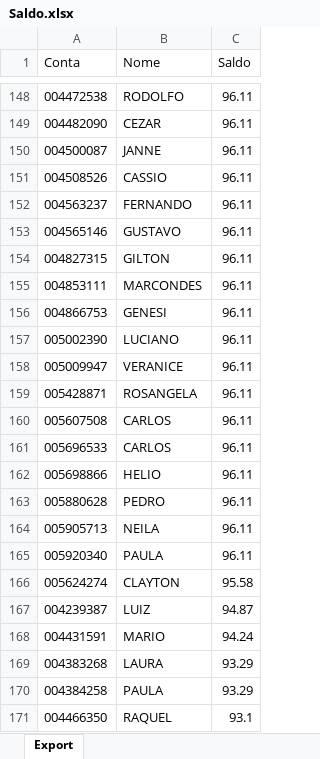
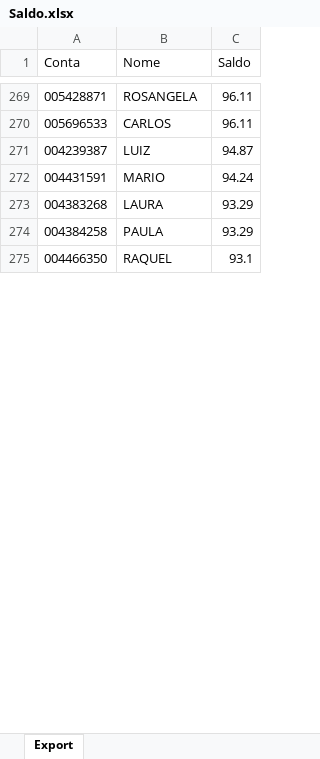
Before and after one commit to bluemetrixgit/Mesa_de_operacao, an Excel workbook: Saldo.xlsx, sheet Export, drawn as a sheet; only a part is shown, gaps mark what is left out; values as stored, in another font and other column widths than the file's, no borders; removed rows and columns are numbered as before the commit, all else as after; the diff covers the shown part only; the diff names each change by its address in the sheet, - before the commit and + after, or states it on an @@ line.

```diff
--- a/Saldo.xlsx (sheet Export)
+++ b/Saldo.xlsx (sheet Export)
-row 148: 004472538 | RODOLFO | 96.11
-row 149: 004482090 | CEZAR | 96.11
-row 150: 004500087 | JANNE | 96.11
-row 151: 004508526 | CASSIO | 96.11
-row 152: 004563237 | FERNANDO | 96.11
-row 153: 004565146 | GUSTAVO | 96.11
-row 154: 004827315 | GILTON | 96.11
-row 155: 004853111 | MARCONDES | 96.11
-row 156: 004866753 | GENESI | 96.11
-row 157: 005002390 | LUCIANO | 96.11
-row 158: 005009947 | VERANICE | 96.11
-row 160: 005607508 | CARLOS | 96.11
-row 162: 005698866 | HELIO | 96.11
-row 163: 005880628 | PEDRO | 96.11
-row 164: 005905713 | NEILA | 96.11
-row 165: 005920340 | PAULA | 96.11
-row 166: 005624274 | CLAYTON | 95.58
```
Also changed, not shown: 261 added rows, 168 removed rows and 6 edited cells elsewhere in this sheet, PL Total.xlsx, Posição.xlsx, 3 other files.
